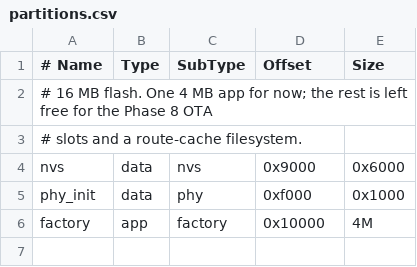
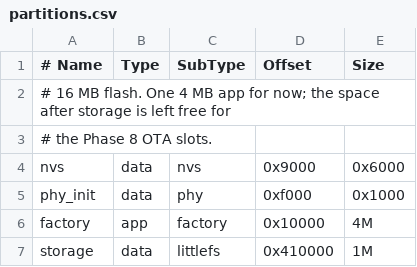
Before and after one commit to lyh1068/Epsom-Wall-Board, a CSV file: partitions.csv, drawn as a sheet; the diff names each change by its address in the sheet, - before the commit and + after, or states it on an @@ line.

```diff
--- a/partitions.csv
+++ b/partitions.csv
-A2 (# Name): …now; the rest is left free for the Phase 8 OTA
+A2 (# Name): …now; the space after storage is left free for
-A3 (# Name): # slots and a route-cache filesystem.
+A3 (# Name): # the Phase 8 OTA slots.
+row 7: storage | data | littlefs | 0x410000 | 1M
```
Also changed, not shown: 18 other files.
